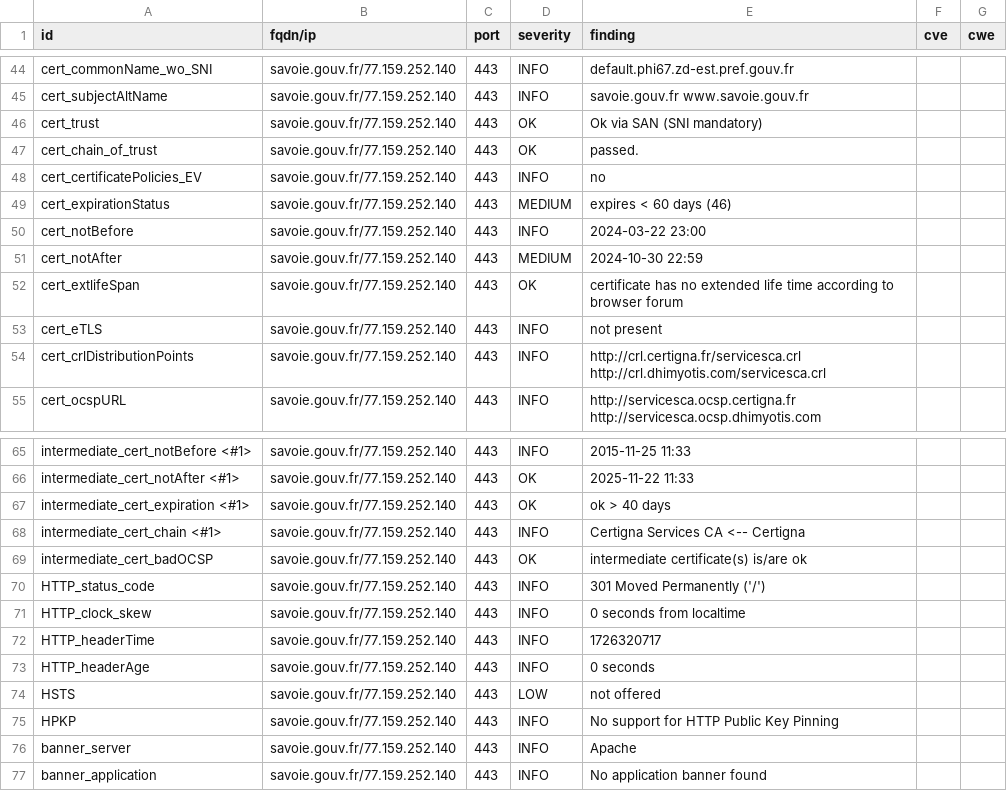
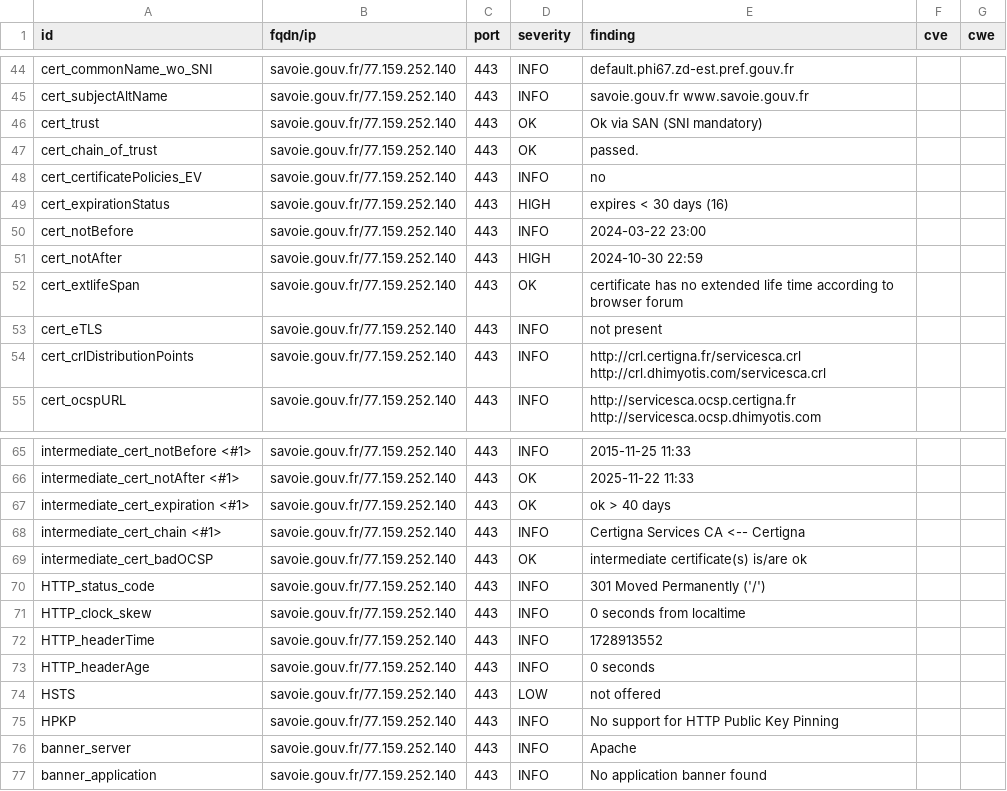
Before and after one commit to GKO-org/dashlordPrd9, a CSV file: results/aHR0cHM6Ly9zYXZvaWUuZ291di5mcg==/testssl.csv, drawn as a sheet; only a part is shown, gaps mark what is left out.

```diff
--- a/results/aHR0cHM6Ly9zYXZvaWUuZ291di5mcg==/testssl.csv
+++ b/results/aHR0cHM6Ly9zYXZvaWUuZ291di5mcg==/testssl.csv
@@ -48,5 +48,5 @@
 "cert_certificatePolicies_EV","savoie.gouv.fr/77.159.252.140","443","INFO","no","",""
-"cert_expirationStatus","savoie.gouv.fr/77.159.252.140","443","MEDIUM","expires < 60 days (46)","",""
+"cert_expirationStatus","savoie.gouv.fr/77.159.252.140","443","HIGH","expires < 30 days (16)","",""
 "cert_notBefore","savoie.gouv.fr/77.159.252.140","443","INFO","2024-03-22 23:00","",""
-"cert_notAfter","savoie.gouv.fr/77.159.252.140","443","MEDIUM","2024-10-30 22:59","",""
+"cert_notAfter","savoie.gouv.fr/77.159.252.140","443","HIGH","2024-10-30 22:59","",""
 "cert_extlifeSpan","savoie.gouv.fr/77.159.252.140","443","OK","certificate has no extended life time according to browser forum","",""
@@ -71,3 +71,3 @@
 "HTTP_clock_skew","savoie.gouv.fr/77.159.252.140","443","INFO","0 seconds from localtime","",""
-"HTTP_headerTime","savoie.gouv.fr/77.159.252.140","443","INFO","1726320717","",""
+"HTTP_headerTime","savoie.gouv.fr/77.159.252.140","443","INFO","1728913552","",""
 "HTTP_headerAge","savoie.gouv.fr/77.159.252.140","443","INFO","0 seconds","",""
```
Also changed, not shown: 10 other files.
